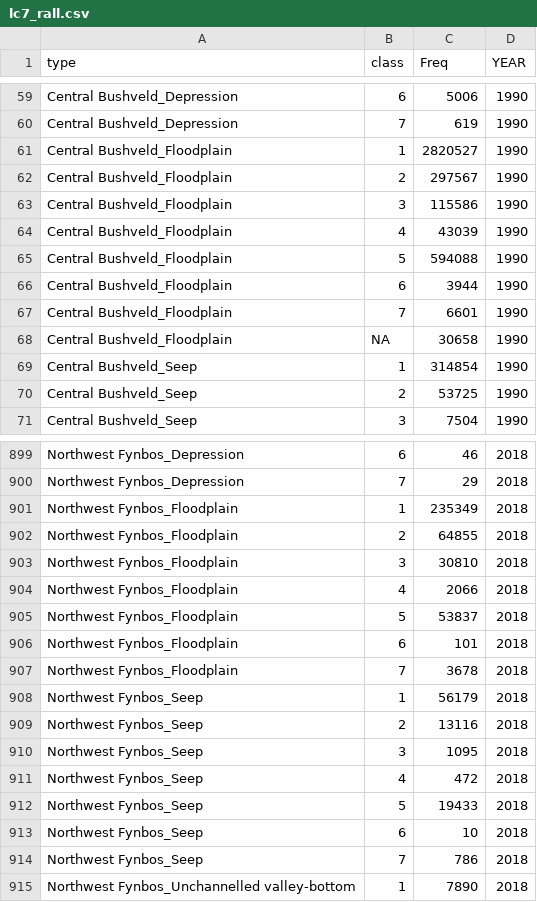
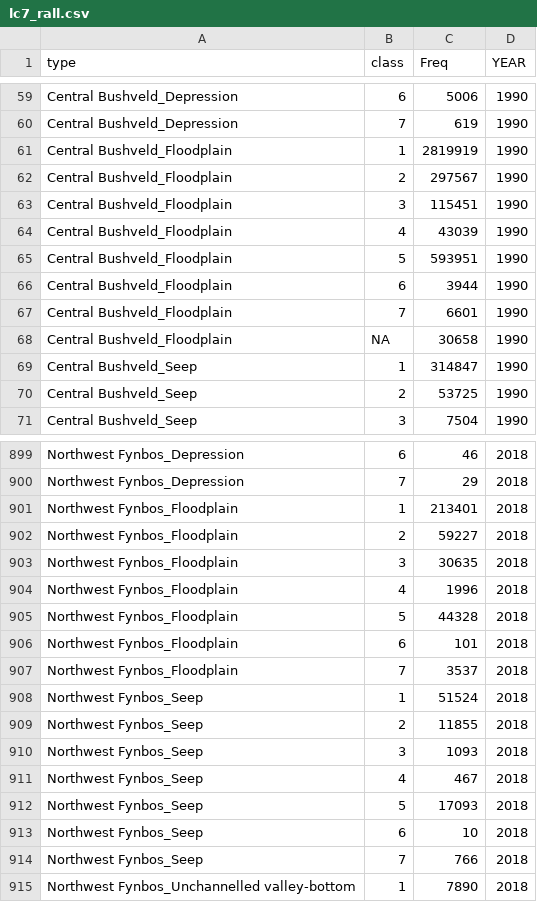
Before and after one commit to askowno/RLE_wet, a CSV file: outputs/lc7_rall.csv, drawn as a sheet; only a part is shown, gaps mark what is left out; the diff covers the shown part only.

```diff
--- a/outputs/lc7_rall.csv
+++ b/outputs/lc7_rall.csv
@@ -60,7 +60,7 @@ Central Bushveld_Depression,6,5006,1990
 Central Bushveld_Depression,7,619,1990
-Central Bushveld_Floodplain,1,2820527,1990
+Central Bushveld_Floodplain,1,2819919,1990
 Central Bushveld_Floodplain,2,297567,1990
-Central Bushveld_Floodplain,3,115586,1990
+Central Bushveld_Floodplain,3,115451,1990
 Central Bushveld_Floodplain,4,43039,1990
-Central Bushveld_Floodplain,5,594088,1990
+Central Bushveld_Floodplain,5,593951,1990
 Central Bushveld_Floodplain,6,3944,1990
@@ -68,3 +68,3 @@ Central Bushveld_Floodplain,7,6601,1990
 Central Bushveld_Floodplain,NA,30658,1990
-Central Bushveld_Seep,1,314854,1990
+Central Bushveld_Seep,1,314847,1990
 Central Bushveld_Seep,2,53725,1990
@@ -900,16 +900,16 @@ Northwest Fynbos_Depression,6,46,2018
 Northwest Fynbos_Depression,7,29,2018
-Northwest Fynbos_Floodplain,1,235349,2018
-Northwest Fynbos_Floodplain,2,64855,2018
-Northwest Fynbos_Floodplain,3,30810,2018
-Northwest Fynbos_Floodplain,4,2066,2018
-Northwest Fynbos_Floodplain,5,53837,2018
+Northwest Fynbos_Floodplain,1,213401,2018
+Northwest Fynbos_Floodplain,2,59227,2018
+Northwest Fynbos_Floodplain,3,30635,2018
+Northwest Fynbos_Floodplain,4,1996,2018
+Northwest Fynbos_Floodplain,5,44328,2018
 Northwest Fynbos_Floodplain,6,101,2018
-Northwest Fynbos_Floodplain,7,3678,2018
-Northwest Fynbos_Seep,1,56179,2018
-Northwest Fynbos_Seep,2,13116,2018
-Northwest Fynbos_Seep,3,1095,2018
-Northwest Fynbos_Seep,4,472,2018
-Northwest Fynbos_Seep,5,19433,2018
+Northwest Fynbos_Floodplain,7,3537,2018
+Northwest Fynbos_Seep,1,51524,2018
+Northwest Fynbos_Seep,2,11855,2018
+Northwest Fynbos_Seep,3,1093,2018
+Northwest Fynbos_Seep,4,467,2018
+Northwest Fynbos_Seep,5,17093,2018
 Northwest Fynbos_Seep,6,10,2018
-Northwest Fynbos_Seep,7,786,2018
+Northwest Fynbos_Seep,7,766,2018
 Northwest Fynbos_Unchannelled valley-bottom,1,7890,2018
```
Also changed, not shown: 105 edited cells elsewhere in this file, outputs/EOO_all.csv, outputs/type_lc_metrics.csv, 14 other files.
